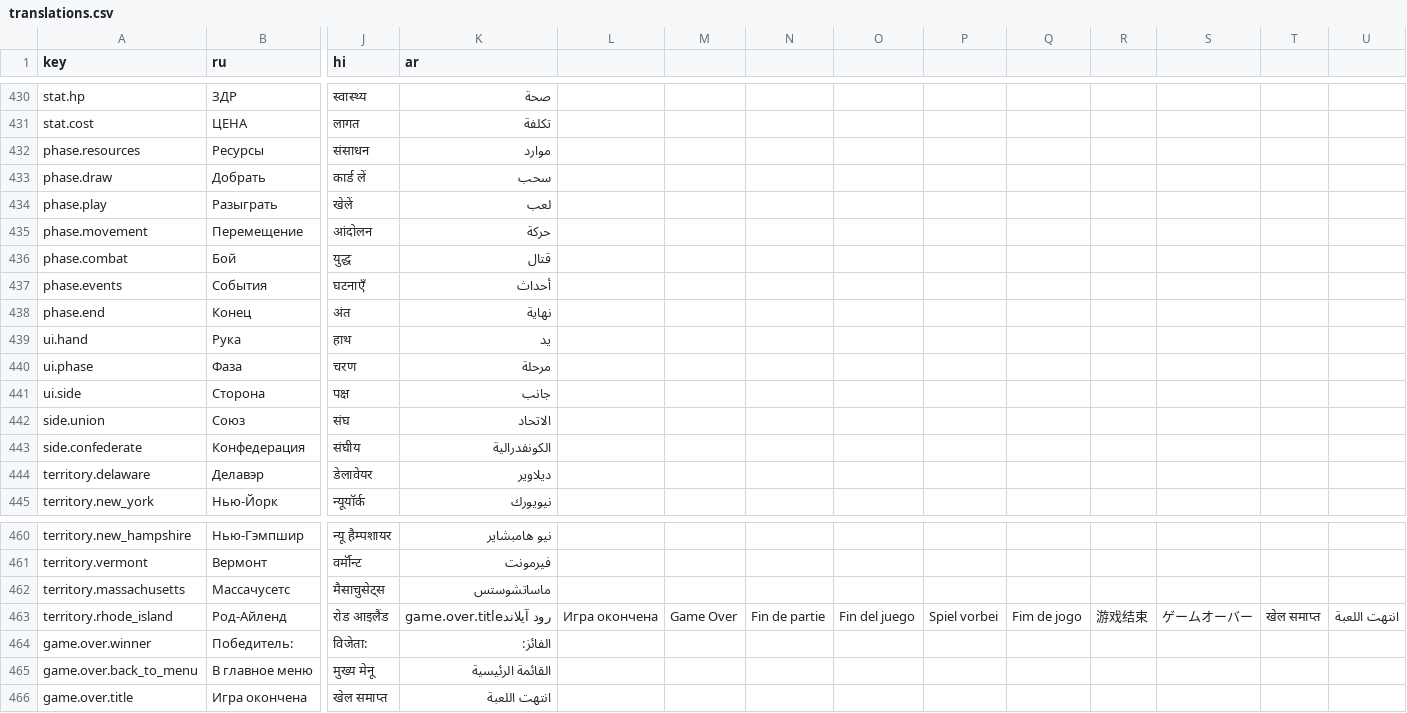
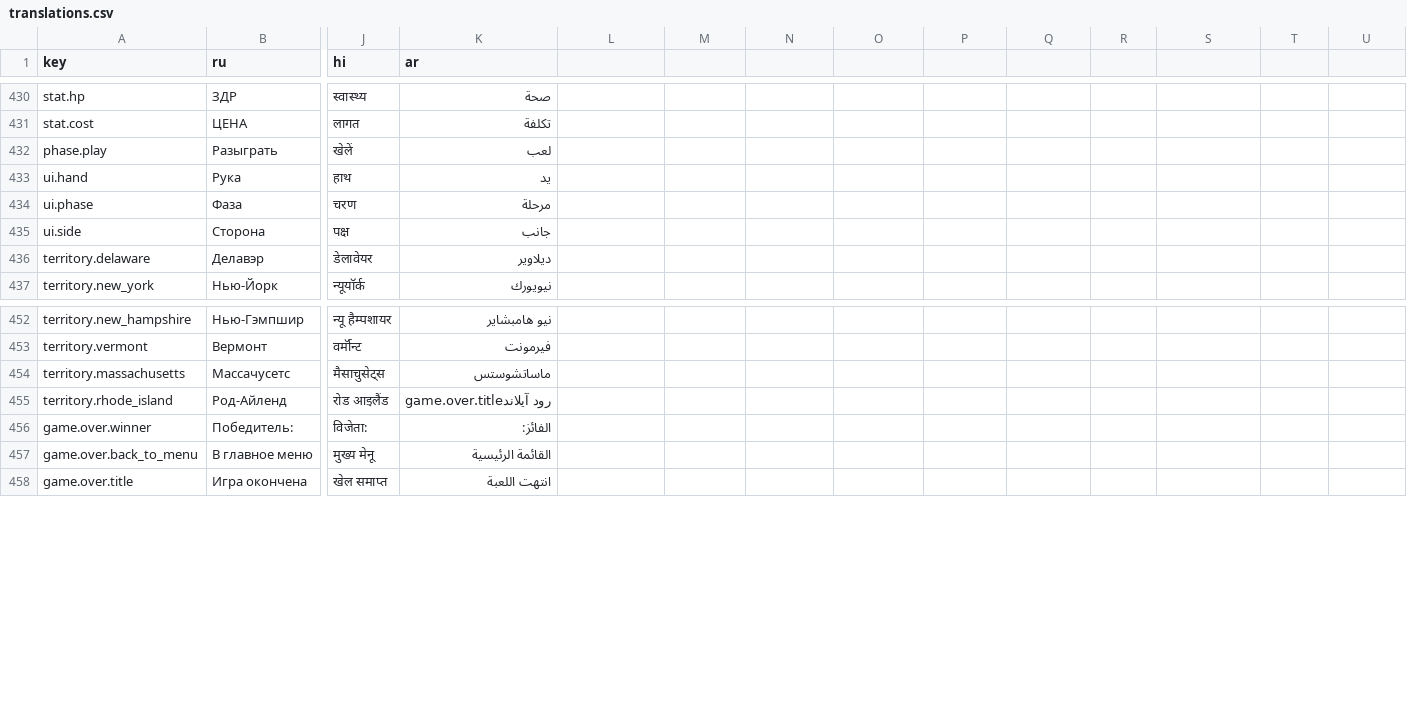
Before and after one commit to zuluchakahuaka-nwc/CWG, a CSV file: data/localization/translations.csv, drawn as a sheet; only a part is shown, gaps mark what is left out; removed rows and columns are numbered as before the commit, all else as after; rows hold the shown columns only; the diff names each change by its address in the sheet, - before the commit and + after, or states it on an @@ line.

Commit message:
l10n: the player never sees raw keys (owner law) - CSV surgery + export-verified
Incident: raw keys (side.union, game.choose_side, morale.neutral) leaked
into the running build while dev-side audits stayed green.

Root causes (three layers):
- translations.csv was corrupt: territory.rhode_island and game.over.title
  rows had been fused into one line ages ago (21 fields, the second key
  vanished from the dictionary), plus 8 duplicate keys (side.*, phase.*)
  silently overwriting good translations.
- Verification gap: all l10n audits ran in the dev context; the exported
  build was never vision-checked per screen. Dev green != build green.
- Two display sites bypassed t(): morale status used the raw
  get_morale_status() key, and scenario year buttons were never localized
  at all (scene placeholders survived; the _localize call also ran before
  the buttons were built).

Fixes:
- CSV repaired (483 rows, 11 fields each, zero duplicates, rhode_island
  split back, game.over.title restored); csv switched to a keep-as-text
  import so the raw file ships in the PCK and dev/export behave
  identically (editor import error gone too).
- Localization.t() can no longer return a raw key: lang -> en ->
  humanized placeholder + loud WARN.
- Morale status and scenario buttons localized; _ready order fixed.
- Law suite grew teeth: CSV hygiene (11 fields, unique keys, ru+en filled
  for every key) + LAW_KEYS expanded to morale.*/scenario.*/game.over.

Verification ON THE EXPORTED EXE (the new standard): PrintWindow captures
of scenario_select and game_map with CWG_LANG=ru -> MCP-vision:
PASS - all-Russian UI, no word.word keys, "Нейтральный" morale status,
"1861: Первый Манассас" campaigns, blue north / red south intact.

Tests: 273/273 in 8 suites; exe rebuilt.

```diff
--- a/data/localization/translations.csv
+++ b/data/localization/translations.csv
-row 432: phase.resources | Ресурсы | संसाधन | موارد
-row 433: phase.draw | Добрать | कार्ड लें | سحب
-row 435: phase.movement | Перемещение | आंदोलन | حركة
-row 436: phase.combat | Бой | युद्ध | قتال
-row 437: phase.events | События | घटनाएँ | أحداث
-row 438: phase.end | Конец | अंत | نهاية
-row 442: side.union | Союз | संघ | الاتحاد
-row 443: side.confederate | Конфедерация | संघीय | الكونفدرالية
-L455: Игра окончена
+L455: (empty)
-M455: Game Over
+M455: (empty)
-N455: Fin de partie
+N455: (empty)
-O455: Fin del juego
+O455: (empty)
-P455: Spiel vorbei
+P455: (empty)
-Q455: Fim de jogo
+Q455: (empty)
-R455: 游戏结束
+R455: (empty)
-S455: ゲームオーバー
+S455: (empty)
-T455: खेल समाप्त
+T455: (empty)
-U455: انتهت اللعبة
+U455: (empty)
```
Also changed, not shown: 5 other files.
